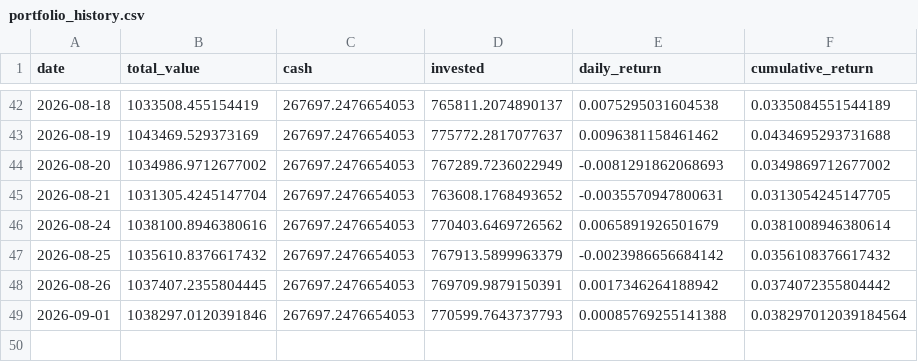
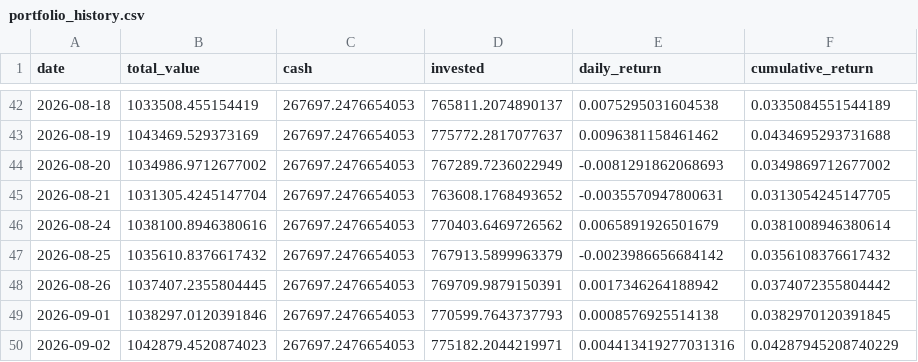
Before and after one commit to pradnyaw25/ai-portfolio-manager, a CSV file: data/portfolio_history.csv, drawn as a sheet; only a part is shown, gaps mark what is left out.

```diff
--- a/data/portfolio_history.csv
+++ b/data/portfolio_history.csv
@@ -48,2 +48,3 @@ date,total_value,cash,invested,daily_return,cumulative_return
 2026-08-26,1037407.2355804445,267697.2476654053,769709.9879150391,0.0017346264188942,0.0374072355804442
-2026-09-01,1038297.0120391846,267697.2476654053,770599.7643737793,0.00085769255141388,0.038297012039184564
+2026-09-01,1038297.0120391846,267697.2476654053,770599.7643737793,0.0008576925514138,0.0382970120391845
+2026-09-02,1042879.4520874023,267697.2476654053,775182.2044219971,0.004413419277031316,0.04287945208740229
```
Also changed, not shown: data/benchmark_history.csv, public/benchmark_history.csv, 52 other files.
